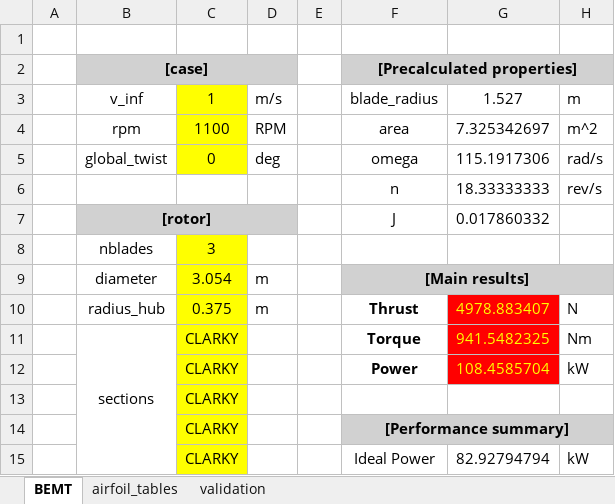
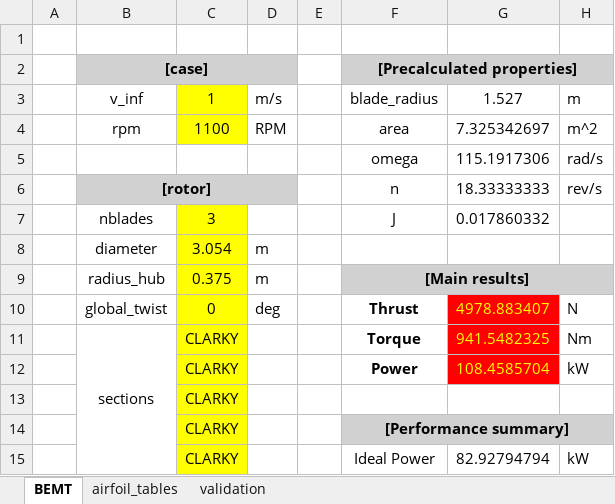
Before and after one commit to alfiyandyhr/MCEVS, an Excel workbook: sheets/BEMT.xlsx, sheet BEMT, drawn as a sheet; only a part is shown; values as stored, in another font and other column widths than the file's, no borders; the diff names each change by its address in the sheet, - before the commit and + after, or states it on an @@ line.

Commit message:
Added capability of BEMT rotor analysis

```diff
--- a/sheets/BEMT.xlsx (sheet BEMT)
+++ b/sheets/BEMT.xlsx (sheet BEMT)
-B5: global_twist
+B5: (empty)
-C5: 0
+C5: (empty)
-C5 fill: #FFFF00
+C5 fill: none
-D5: deg
+D5: (empty)
-B6: (empty)
+B6: [rotor]
-B6:D6 fill: none
+B6:D6 fill: #D1D1D1
+B6:D6 merged
-B7: [rotor]
+B7: nblades
@@ B7 fill: #D1D1D1 → none, bold: on → off @@
-B7:D7 merged
-C7: (empty)
+C7: 3
-C7 fill: #D1D1D1
+C7 fill: #FFFF00
-D7 fill: #D1D1D1
+D7 fill: none
-B8: nblades
+B8: diameter
-C8: 3
+C8: 3.054
-D8: (empty)
+D8: m
-B9: diameter
+B9: radius_hub
-C9: 3.054
+C9: 0.375
-B10: radius_hub
+B10: global_twist
-C10: 0.375
+C10: 0
-D10: m
+D10: deg
```
Also changed, not shown: formulas that keep their value, charts or pictures, 14 other files.
